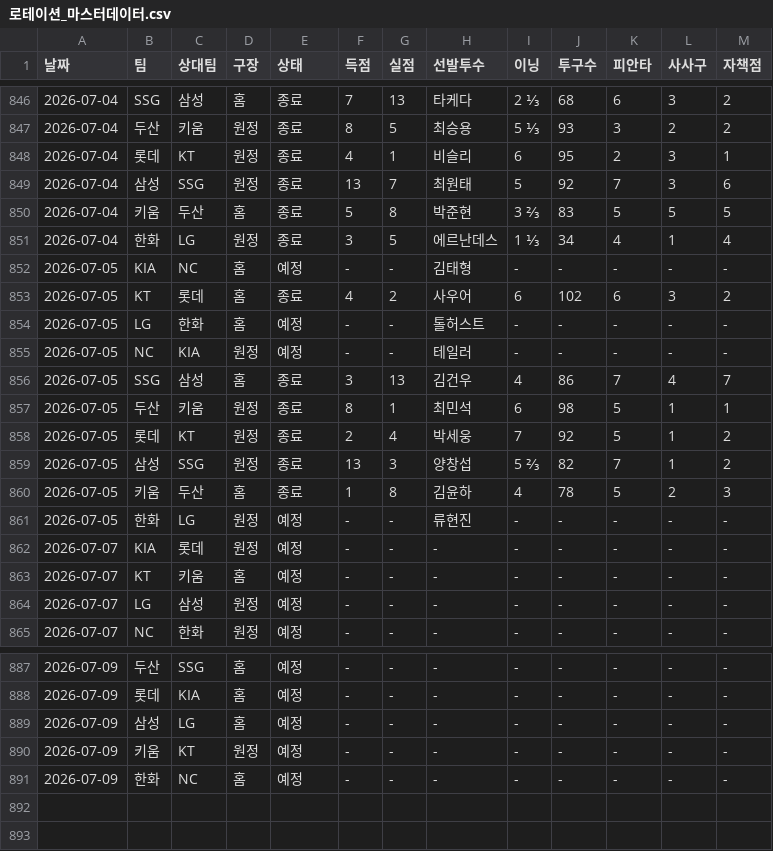
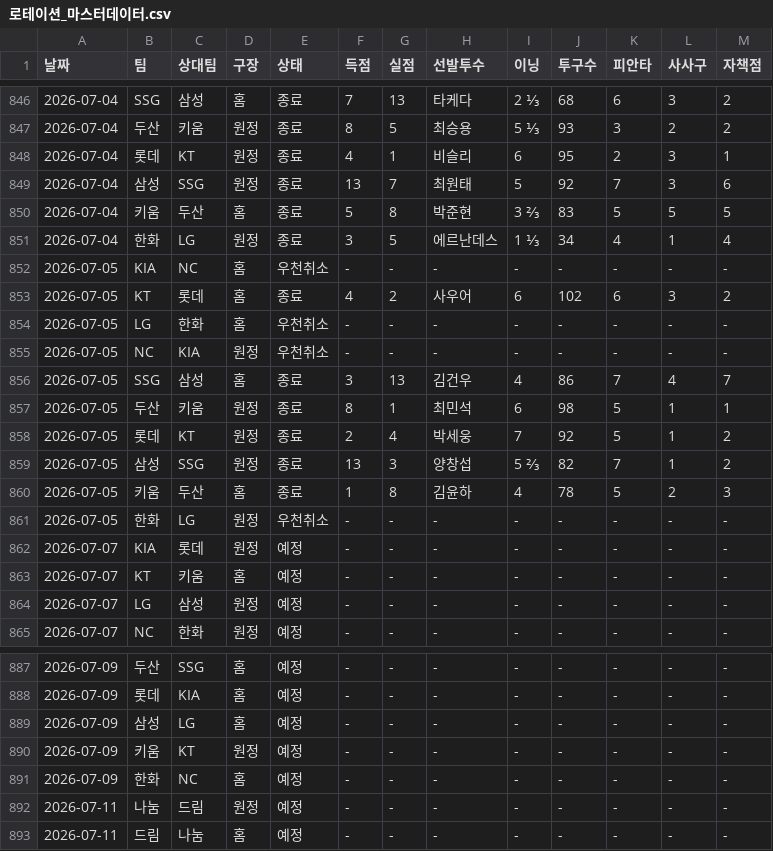
Before and after one commit to smmartworld/kbostarter, a CSV file: 로테이션_마스터데이터.csv, drawn as a sheet; only a part is shown, gaps mark what is left out.

```diff
--- a/로테이션_마스터데이터.csv
+++ b/로테이션_마스터데이터.csv
@@ -851,6 +851,6 @@
 2026-07-04,한화,LG,원정,종료,3,5,에르난데스,1 ⅓,34,4,1,4
-2026-07-05,KIA,NC,홈,예정,-,-,김태형,-,-,-,-,-
+2026-07-05,KIA,NC,홈,우천취소,-,-,-,-,-,-,-,-
 2026-07-05,KT,롯데,홈,종료,4,2,사우어,6,102,6,3,2
-2026-07-05,LG,한화,홈,예정,-,-,톨허스트,-,-,-,-,-
-2026-07-05,NC,KIA,원정,예정,-,-,테일러,-,-,-,-,-
+2026-07-05,LG,한화,홈,우천취소,-,-,-,-,-,-,-,-
+2026-07-05,NC,KIA,원정,우천취소,-,-,-,-,-,-,-,-
 2026-07-05,SSG,삼성,홈,종료,3,13,김건우,4,86,7,4,7
@@ -860,3 +860,3 @@
 2026-07-05,키움,두산,홈,종료,1,8,김윤하,4,78,5,2,3
-2026-07-05,한화,LG,원정,예정,-,-,류현진,-,-,-,-,-
+2026-07-05,한화,LG,원정,우천취소,-,-,-,-,-,-,-,-
 2026-07-07,KIA,롯데,원정,예정,-,-,-,-,-,-,-,-
@@ -891 +891,3 @@
 2026-07-09,한화,NC,홈,예정,-,-,-,-,-,-,-,-
+2026-07-11,나눔,드림,원정,예정,-,-,-,-,-,-,-,-
+2026-07-11,드림,나눔,홈,예정,-,-,-,-,-,-,-,-
```
